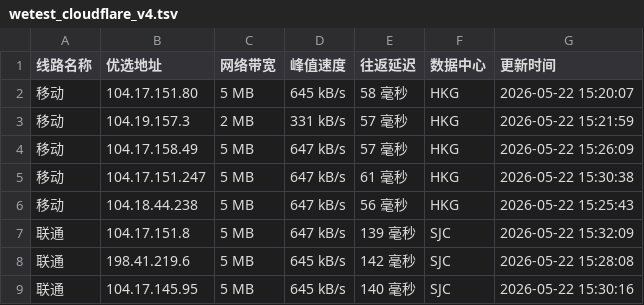
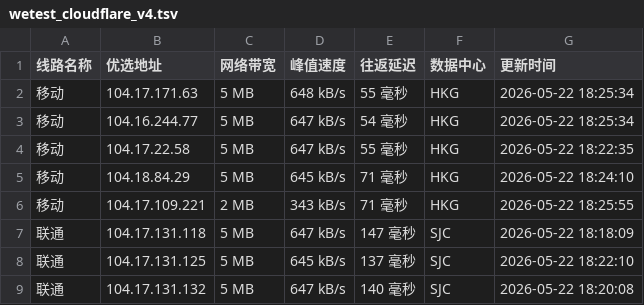
Before and after one commit to CF-IP/cf-ip.github.io, a TSV file: data/wetest_cloudflare_v4.tsv, drawn as a sheet; only a part is shown; the diff covers the shown part only.

```diff
--- a/data/wetest_cloudflare_v4.tsv
+++ b/data/wetest_cloudflare_v4.tsv
@@ -1,9 +1,9 @@
 线路名称	优选地址	网络带宽	峰值速度	往返延迟	数据中心	更新时间
-移动	104.17.151.80	5 MB	645 kB/s	58 毫秒	HKG	2026-05-22 15:20:07
-移动	104.19.157.3	2 MB	331 kB/s	57 毫秒	HKG	2026-05-22 15:21:59
-移动	104.17.158.49	5 MB	647 kB/s	57 毫秒	HKG	2026-05-22 15:26:09
-移动	104.17.151.247	5 MB	647 kB/s	61 毫秒	HKG	2026-05-22 15:30:38
-移动	104.18.44.238	5 MB	647 kB/s	56 毫秒	HKG	2026-05-22 15:25:43
-联通	104.17.151.8	5 MB	647 kB/s	139 毫秒	SJC	2026-05-22 15:32:09
-联通	198.41.219.6	5 MB	645 kB/s	142 毫秒	SJC	2026-05-22 15:28:08
-联通	104.17.145.95	5 MB	645 kB/s	140 毫秒	SJC	2026-05-22 15:30:16
+移动	104.17.171.63	5 MB	648 kB/s	55 毫秒	HKG	2026-05-22 18:25:34
+移动	104.16.244.77	5 MB	647 kB/s	54 毫秒	HKG	2026-05-22 18:25:34
+移动	104.17.22.58	5 MB	647 kB/s	55 毫秒	HKG	2026-05-22 18:22:35
+移动	104.18.84.29	5 MB	645 kB/s	71 毫秒	HKG	2026-05-22 18:24:10
+移动	104.17.109.221	2 MB	343 kB/s	71 毫秒	HKG	2026-05-22 18:25:55
+联通	104.17.131.118	5 MB	647 kB/s	147 毫秒	SJC	2026-05-22 18:18:09
+联通	104.17.131.125	5 MB	645 kB/s	137 毫秒	SJC	2026-05-22 18:22:10
+联通	104.17.131.132	5 MB	647 kB/s	140 毫秒	SJC	2026-05-22 18:20:08
```
Also changed, not shown: 25 edited cells elsewhere in this file, data/api_uouin_com.tsv, data/wetest_cloudflare_v6.tsv, 4 other files.
